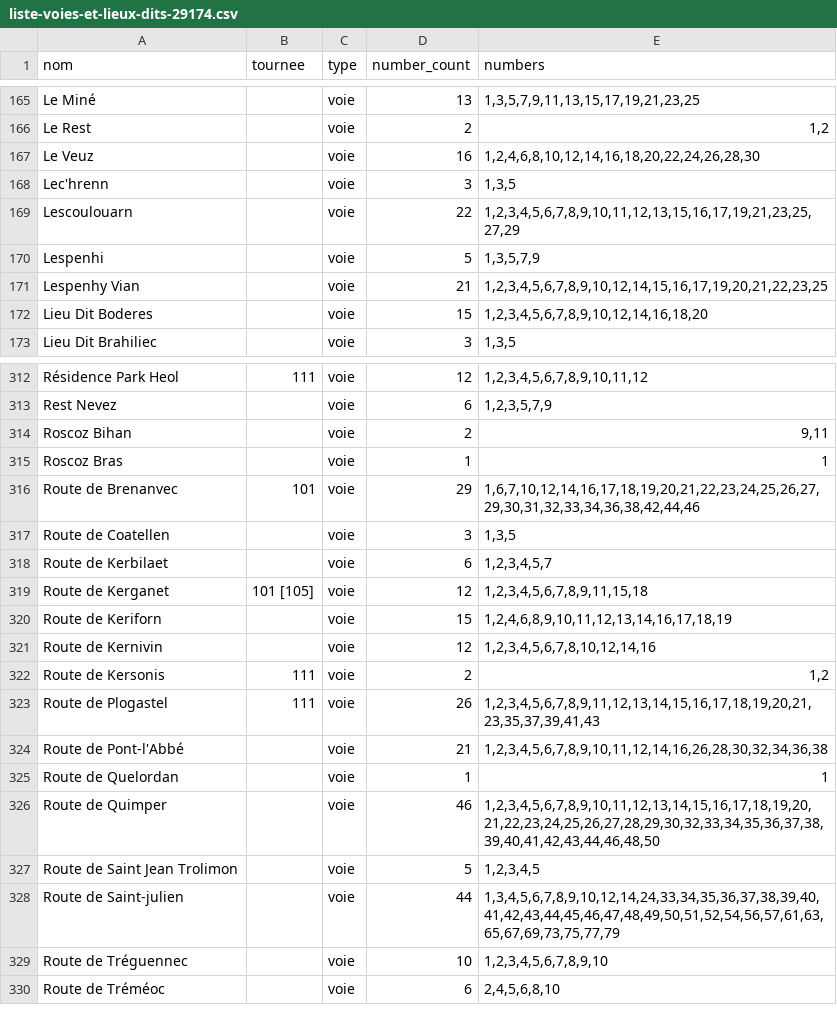
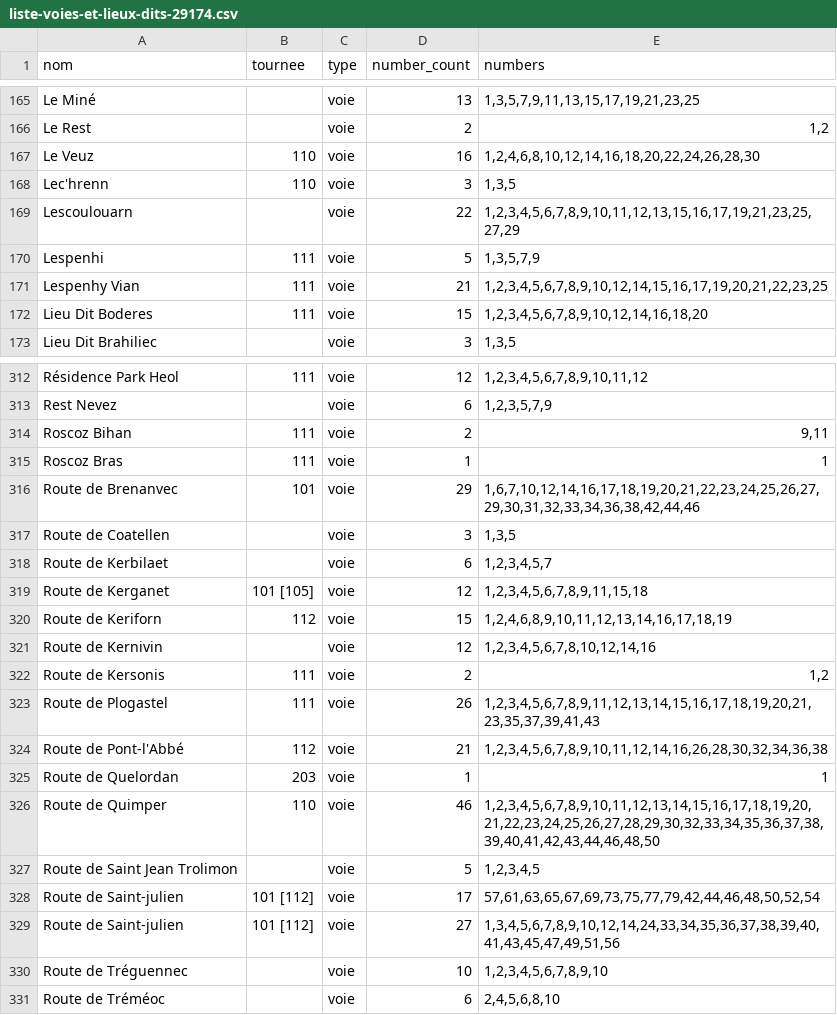
Before and after one commit to j0hnsm1th-718/data, a CSV file: liste-voies-et-lieux-dits-29174.csv, drawn as a sheet; only a part is shown, gaps mark what is left out; the diff covers the shown part only.

Commit message:
Add files via upload

```diff
--- a/liste-voies-et-lieux-dits-29174.csv
+++ b/liste-voies-et-lieux-dits-29174.csv
@@ -166,8 +166,8 @@ Le Miné;;voie;13;1,3,5,7,9,11,13,15,17,19,21,23,25
 Le Rest;;voie;2;1,2
-Le Veuz;;voie;16;1,2,4,6,8,10,12,14,16,18,20,22,24,26,28,30
-Lec'hrenn;;voie;3;1,3,5
+Le Veuz;110;voie;16;1,2,4,6,8,10,12,14,16,18,20,22,24,26,28,30
+Lec'hrenn;110;voie;3;1,3,5
 Lescoulouarn;;voie;22;1,2,3,4,5,6,7,8,9,10,11,12,13,15,16,17,19,21,23,25,27,29
-Lespenhi;;voie;5;1,3,5,7,9
-Lespenhy Vian;;voie;21;1,2,3,4,5,6,7,8,9,10,12,14,15,16,17,19,20,21,22,23,25
-Lieu Dit Boderes;;voie;15;1,2,3,4,5,6,7,8,9,10,12,14,16,18,20
+Lespenhi;111;voie;5;1,3,5,7,9
+Lespenhy Vian;111;voie;21;1,2,3,4,5,6,7,8,9,10,12,14,15,16,17,19,20,21,22,23,25
+Lieu Dit Boderes;111;voie;15;1,2,3,4,5,6,7,8,9,10,12,14,16,18,20
 Lieu Dit Brahiliec;;voie;3;1,3,5
@@ -313,4 +313,4 @@ Résidence Park Heol;111;voie;12;1,2,3,4,5,6,7,8,9,10,11,12
 Rest Nevez;;voie;6;1,2,3,5,7,9
-Roscoz Bihan;;voie;2;9,11
-Roscoz Bras;;voie;1;1
+Roscoz Bihan;111;voie;2;9,11
+Roscoz Bras;111;voie;1;1
 Route de Brenanvec;101;voie;29;1,6,7,10,12,14,16,17,18,19,20,21,22,23,24,25,26,27,29,30,31,32,33,34,36,38,42,44,46
@@ -319,3 +319,3 @@ Route de Kerbilaet;;voie;6;1,2,3,4,5,7
 Route de Kerganet;101 [105];voie;12;1,2,3,4,5,6,7,8,9,11,15,18
-Route de Keriforn;;voie;15;1,2,4,6,8,9,10,11,12,13,14,16,17,18,19
+Route de Keriforn;112;voie;15;1,2,4,6,8,9,10,11,12,13,14,16,17,18,19
 Route de Kernivin;;voie;12;1,2,3,4,5,6,7,8,10,12,14,16
@@ -323,7 +323,8 @@ Route de Kersonis;111;voie;2;1,2
 Route de Plogastel;111;voie;26;1,2,3,4,5,6,7,8,9,11,12,13,14,15,16,17,18,19,20,21,23,35,37,39,41,43
-Route de Pont-l'Abbé;;voie;21;1,2,3,4,5,6,7,8,9,10,11,12,14,16,26,28,30,32,34,36,38
-Route de Quelordan;;voie;1;1
-Route de Quimper;;voie;46;1,2,3,4,5,6,7,8,9,10,11,12,13,14,15,16,17,18,19,20,21,22,23,24,25,26,27,28,29,30,32,33,34,35,36,37,38,39,40,41,42,43,44,46,48,50
+Route de Pont-l'Abbé;112;voie;21;1,2,3,4,5,6,7,8,9,10,11,12,14,16,26,28,30,32,34,36,38
+Route de Quelordan;203;voie;1;1
+Route de Quimper;110;voie;46;1,2,3,4,5,6,7,8,9,10,11,12,13,14,15,16,17,18,19,20,21,22,23,24,25,26,27,28,29,30,32,33,34,35,36,37,38,39,40,41,42,43,44,46,48,50
 Route de Saint Jean Trolimon;;voie;5;1,2,3,4,5
-Route de Saint-julien;;voie;44;1,3,4,5,6,7,8,9,10,12,14,24,33,34,35,36,37,38,39,40,41,42,43,44,45,46,47,48,49,50,51,52,54,56,57,61,63,65,67,69,73,75,77,79
+Route de Saint-julien;101 [112];voie;17;57,61,63,65,67,69,73,75,77,79,42,44,46,48,50,52,54
+Route de Saint-julien;101 [112];voie;27;1,3,4,5,6,7,8,9,10,12,14,24,33,34,35,36,37,38,39,40,41,43,45,47,49,51,56
 Route de Tréguennec;;voie;10;1,2,3,4,5,6,7,8,9,10
```
Also changed, not shown: 57 edited cells elsewhere in this file.
